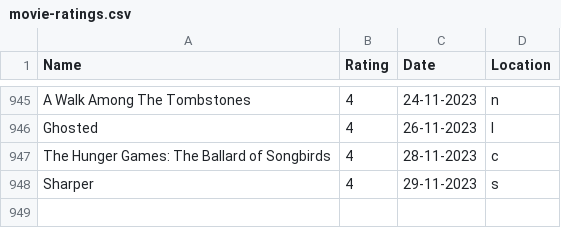
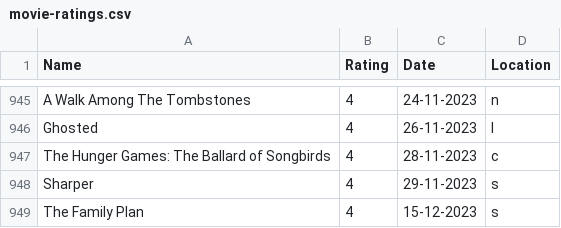
Before and after one commit to rajBar/movies, a CSV file: _data/movie-ratings.csv, drawn as a sheet; only a part is shown, gaps mark what is left out; the diff names each change by its address in the sheet, - before the commit and + after, or states it on an @@ line.

Commit message:
adding The Family Plan to movie list

```diff
--- a/_data/movie-ratings.csv
+++ b/_data/movie-ratings.csv
+row 949: The Family Plan | 4 | 15-12-2023 | s
```
